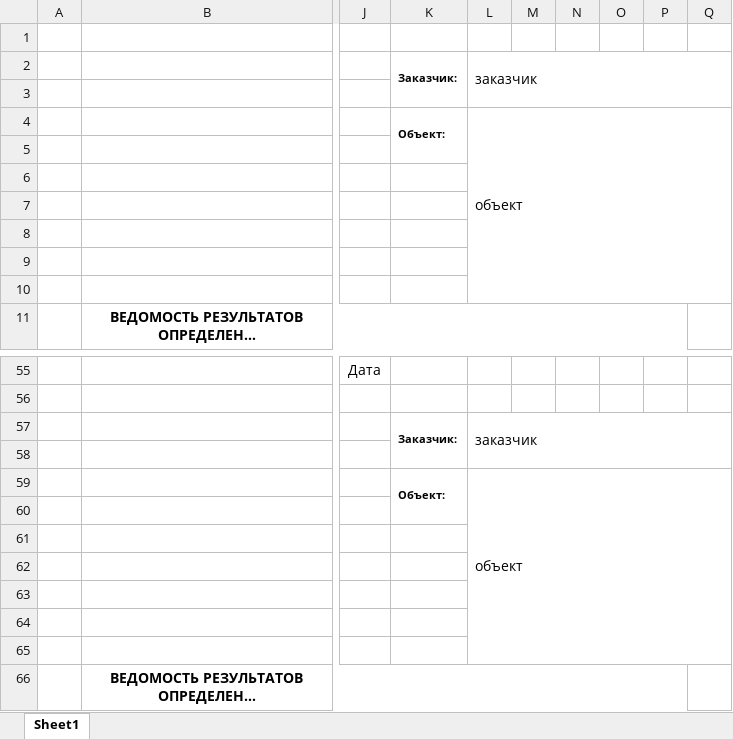
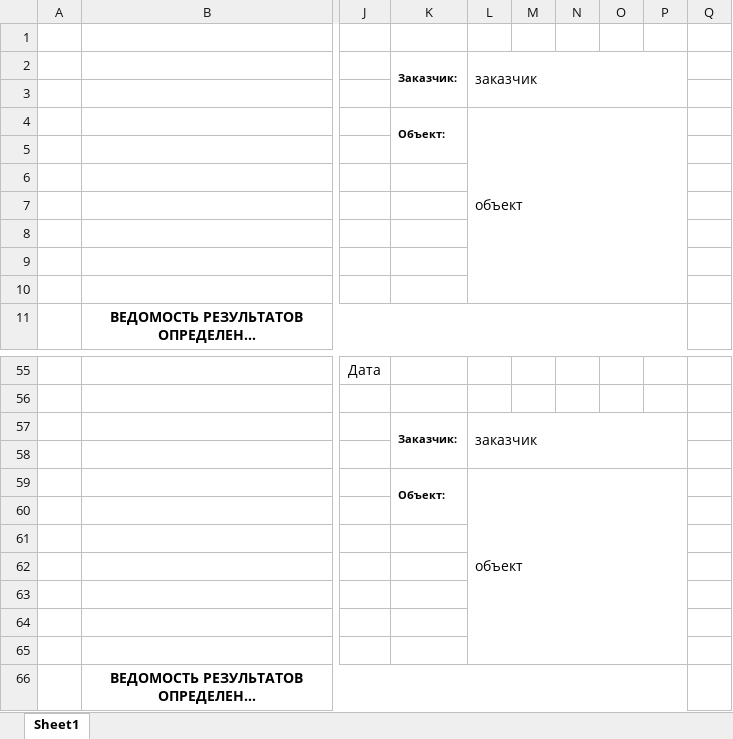
Before and after one commit to tnick1502/DigitRock, an Excel workbook: general/xls_statment_VIBRO_template.xlsx, sheet Sheet1, drawn as a sheet; only a part is shown, gaps mark what is left out; long unchanged cells end in …; values as stored, in another font and other column widths than the file's, no borders; charts and pictures not drawn; the diff covers the shown part only; the diff names each change by its address in the sheet, - before the commit and + after, or states it on an @@ line.

```diff
--- a/general/xls_statment_VIBRO_template.xlsx (sheet Sheet1)
+++ b/general/xls_statment_VIBRO_template.xlsx (sheet Sheet1)
-L2:Q3 merged
+L2:P3 merged
-L4:Q10 merged
+L4:P10 merged
-L57:Q58 merged
+L57:P58 merged
-L59:Q65 merged
+L59:P65 merged
```
Also changed, not shown: merged cells elsewhere in this sheet, general/xls_statment_RESONANT_template.xlsx, general/xls_statment_SEISMO_template.xlsx, 4 other files.
